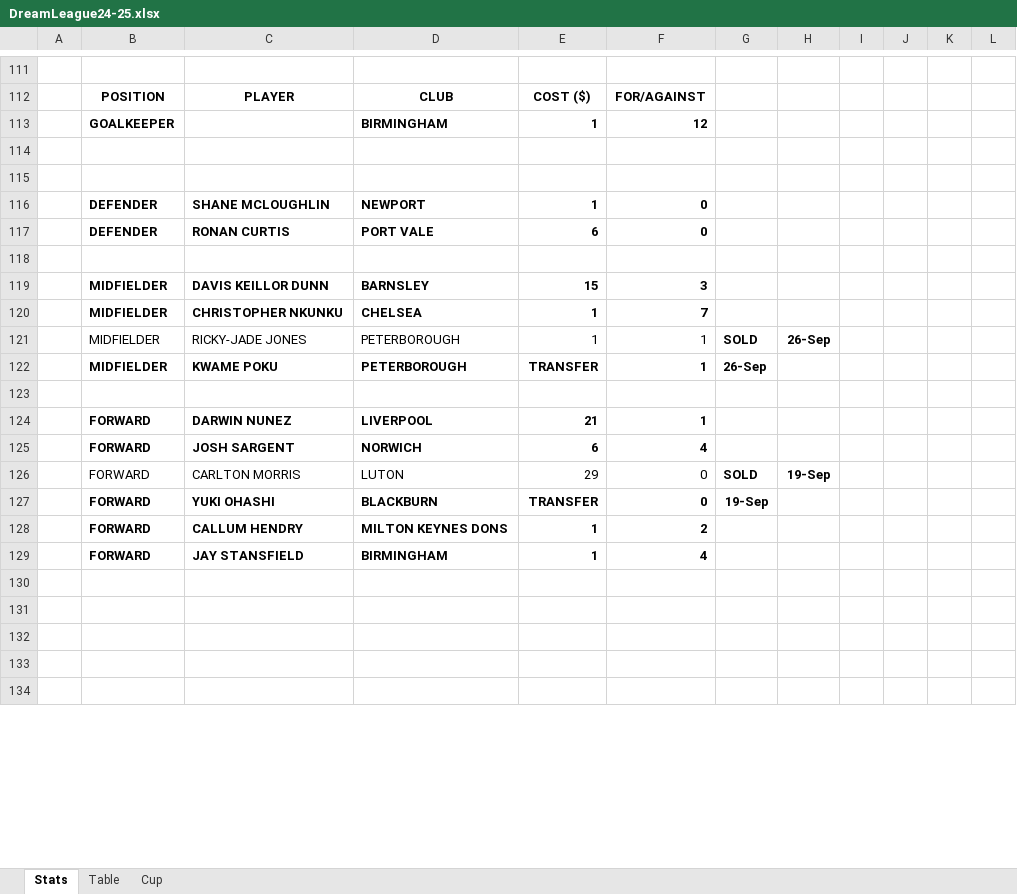
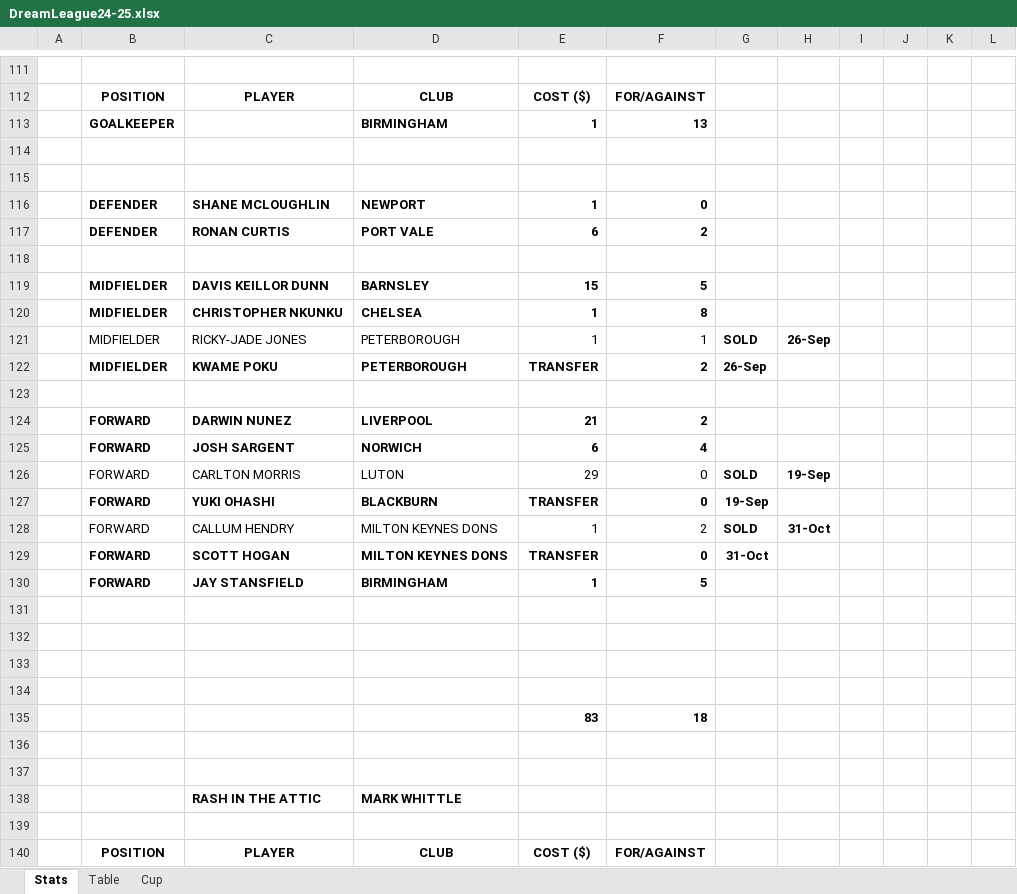
Before and after one commit to sgbstats/dreamleague, an Excel workbook: data/DreamLeague24-25.xlsx, sheet Stats, drawn as a sheet; only a part is shown, gaps mark what is left out; the shorter side is filled out with more unchanged rows; values as stored, in another font and other column widths than the file's, no borders; addresses are those after the commit; rows hold the shown columns only; the diff covers the shown part only; the diff names each change by its address in the sheet, - before the commit and + after, or states it on an @@ line.

```diff
--- a/data/DreamLeague24-25.xlsx (sheet Stats)
+++ b/data/DreamLeague24-25.xlsx (sheet Stats)
-F113: 12
+F113: 13
-F117: 0
+F117: 2
-F119: 3
+F119: 5
-F120: 7
+F120: 8
-F122: 1
+F122: 2
-F124: 1
+F124: 2
-B128:F128 bold: on
+B128:F128 bold: off
-G128: (empty)
+G128: SOLD
-H128: (empty)
+H128: 31-Oct
+row 129:  | FORWARD | SCOTT HOGAN | MILTON KEYNES DONS | TRANSFER | 0 | 31-Oct
-F130: 4
+F130: 5
+row 131: (empty)
+row 132: (empty)
+row 133: (empty)
+row 134: (empty)
+row 135:  |  |  |  | 83 | 18
+row 136: (empty)
+row 137: (empty)
+row 139: (empty)
```
Also changed, not shown: 58 added rows, 67 removed rows, 23 moved rows, 125 edited cells and cell formats elsewhere in this sheet, sheet Table, data/DL24-25.xlsx, 3 other files.
